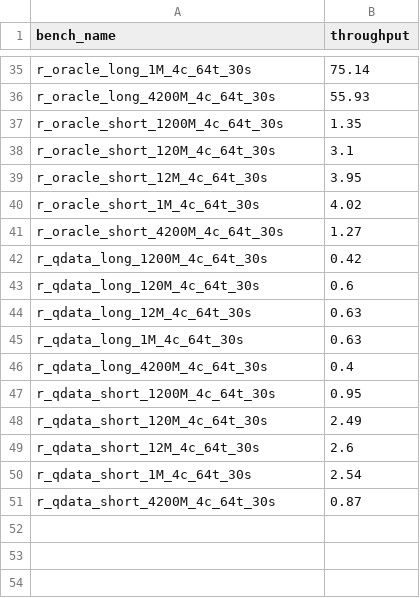
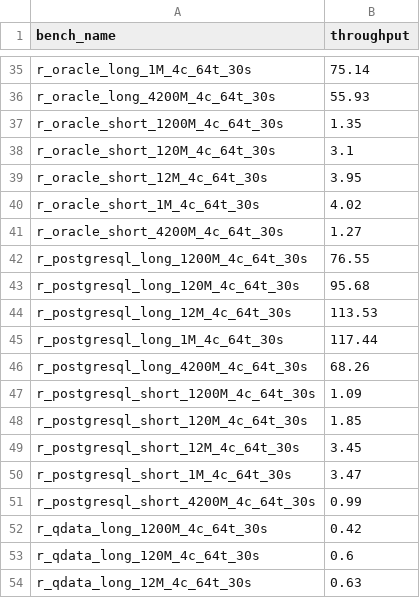
Before and after one commit to GoodManWEN/Project7730, a CSV file: statistics/analystics_throughput.csv, drawn as a sheet; only a part is shown, gaps mark what is left out; the shorter side is filled out with more unchanged rows.

```diff
--- a/statistics/analystics_throughput.csv
+++ b/statistics/analystics_throughput.csv
@@ -41,2 +41,12 @@ r_oracle_short_1M_4c_64t_30s,4.02
 r_oracle_short_4200M_4c_64t_30s,1.27
+r_postgresql_long_1200M_4c_64t_30s,76.55
+r_postgresql_long_120M_4c_64t_30s,95.68
+r_postgresql_long_12M_4c_64t_30s,113.53
+r_postgresql_long_1M_4c_64t_30s,117.44
+r_postgresql_long_4200M_4c_64t_30s,68.26
+r_postgresql_short_1200M_4c_64t_30s,1.09
+r_postgresql_short_120M_4c_64t_30s,1.85
+r_postgresql_short_12M_4c_64t_30s,3.45
+r_postgresql_short_1M_4c_64t_30s,3.47
+r_postgresql_short_4200M_4c_64t_30s,0.99
 r_qdata_long_1200M_4c_64t_30s,0.42
```
Also changed, not shown: statistics/analystics_latency.csv, statistics/analystics_tps.csv, 38 other files.
